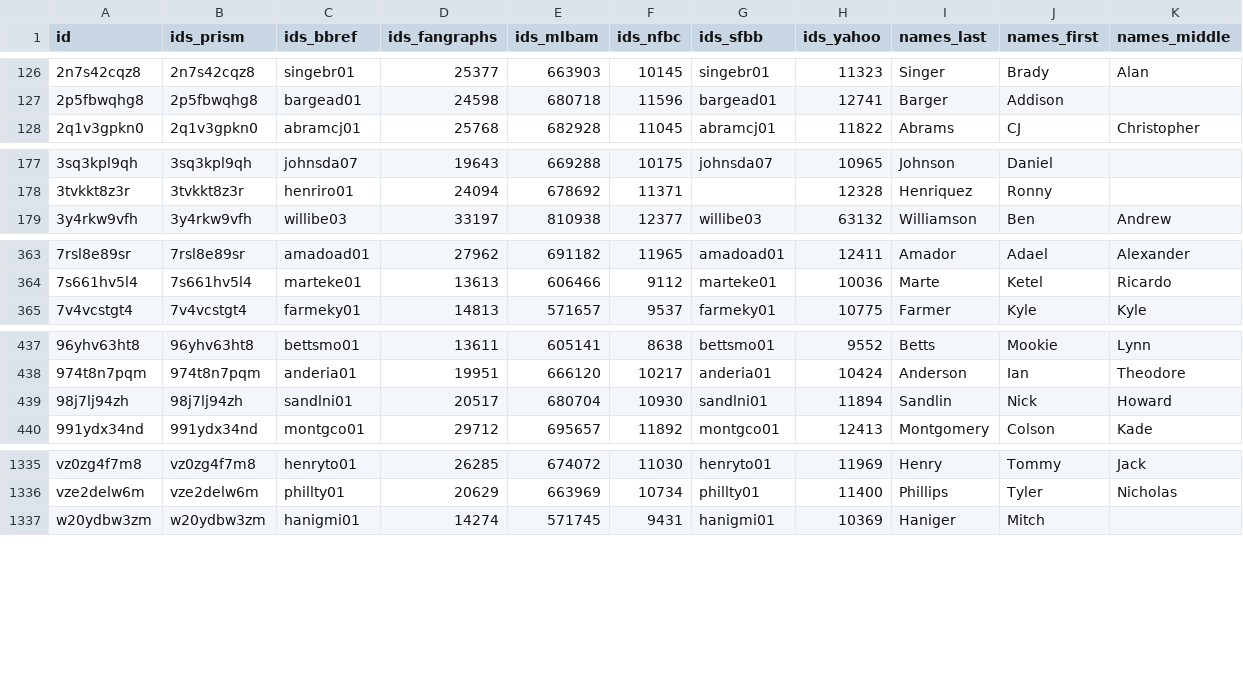
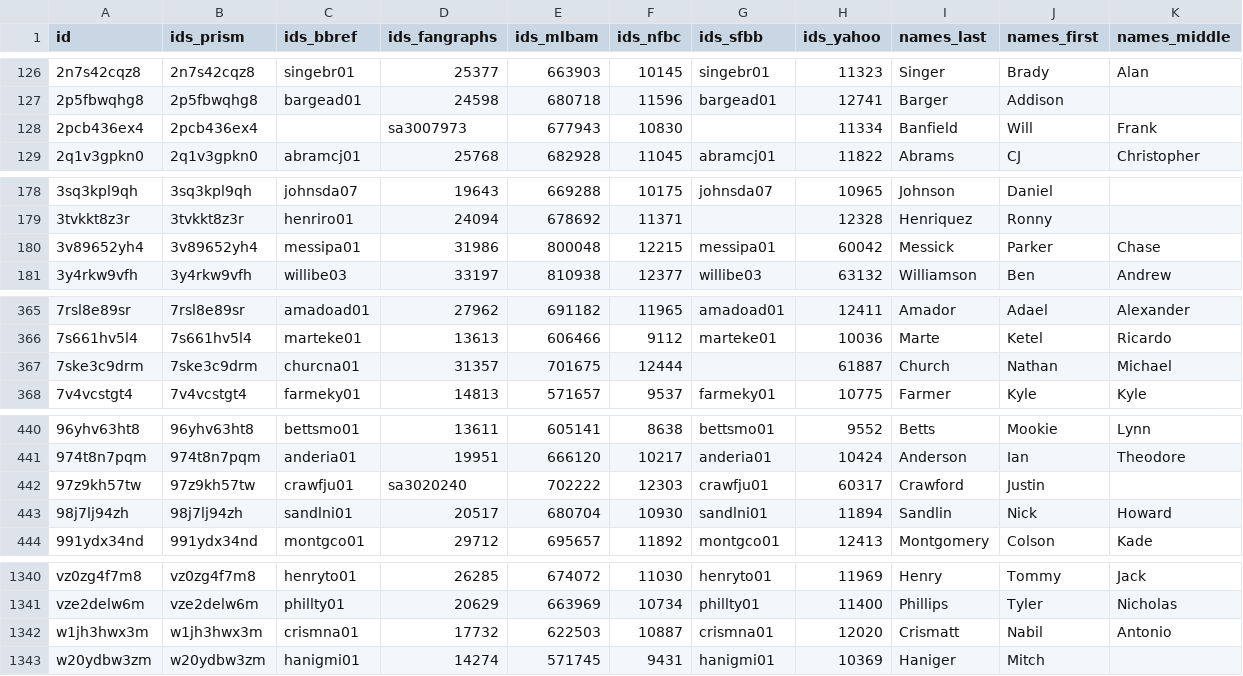
Before and after one commit to StatsVine/prism-registry, a CSV file: exports/mlb/player_ids/player_ids.csv, drawn as a sheet; only a part is shown, gaps mark what is left out; the diff covers the shown part only.

```diff
--- a/exports/mlb/player_ids/player_ids.csv
+++ b/exports/mlb/player_ids/player_ids.csv
@@ -127,2 +127,3 @@ id,ids_prism,ids_bbref,ids_fangraphs,ids_mlbam,ids_nfbc,ids_sfbb,ids_yahoo,names
 2p5fbwqhg8,2p5fbwqhg8,bargead01,24598,680718,11596,bargead01,12741,Barger,Addison,
+2pcb436ex4,2pcb436ex4,,sa3007973,677943,10830,,11334,Banfield,Will,Frank
 2q1v3gpkn0,2q1v3gpkn0,abramcj01,25768,682928,11045,abramcj01,11822,Abrams,CJ,Christopher
@@ -178,2 +179,3 @@ id,ids_prism,ids_bbref,ids_fangraphs,ids_mlbam,ids_nfbc,ids_sfbb,ids_yahoo,names
 3tvkkt8z3r,3tvkkt8z3r,henriro01,24094,678692,11371,,12328,Henriquez,Ronny,
+3v89652yh4,3v89652yh4,messipa01,31986,800048,12215,messipa01,60042,Messick,Parker,Chase
 3y4rkw9vfh,3y4rkw9vfh,willibe03,33197,810938,12377,willibe03,63132,Williamson,Ben,Andrew
@@ -364,2 +366,3 @@ id,ids_prism,ids_bbref,ids_fangraphs,ids_mlbam,ids_nfbc,ids_sfbb,ids_yahoo,names
 7s661hv5l4,7s661hv5l4,marteke01,13613,606466,9112,marteke01,10036,Marte,Ketel,Ricardo
+7ske3c9drm,7ske3c9drm,churcna01,31357,701675,12444,,61887,Church,Nathan,Michael
 7v4vcstgt4,7v4vcstgt4,farmeky01,14813,571657,9537,farmeky01,10775,Farmer,Kyle,Kyle
@@ -438,2 +441,3 @@ id,ids_prism,ids_bbref,ids_fangraphs,ids_mlbam,ids_nfbc,ids_sfbb,ids_yahoo,names
 974t8n7pqm,974t8n7pqm,anderia01,19951,666120,10217,anderia01,10424,Anderson,Ian,Theodore
+97z9kh57tw,97z9kh57tw,crawfju01,sa3020240,702222,12303,crawfju01,60317,Crawford,Justin,
 98j7lj94zh,98j7lj94zh,sandlni01,20517,680704,10930,sandlni01,11894,Sandlin,Nick,Howard
@@ -1336,2 +1341,3 @@ vz0zg4f7m8,vz0zg4f7m8,henryto01,26285,674072,11030,henryto01,11969,Henry,Tommy,J
 vze2delw6m,vze2delw6m,phillty01,20629,663969,10734,phillty01,11400,Phillips,Tyler,Nicholas
+w1jh3hwx3m,w1jh3hwx3m,crismna01,17732,622503,10887,crismna01,12020,Crismatt,Nabil,Antonio
 w20ydbw3zm,w20ydbw3zm,hanigmi01,14274,571745,9431,hanigmi01,10369,Haniger,Mitch,
```
Also changed, not shown: 1 added row and 11 edited cells elsewhere in this file, exports/mlb/players_mlb_profile/players_mlb_profile.csv, exports/mlb/players_mlb_roster/players_mlb_roster.csv, 45 other files.
